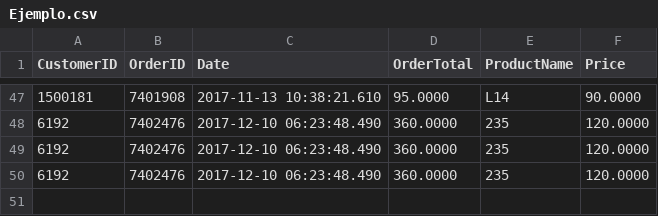
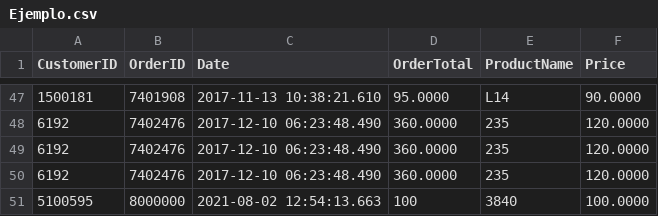
Before and after one commit to alegonfern/MachineLearning, a CSV file: Ejemplo.csv, drawn as a sheet; only a part is shown, gaps mark what is left out; the diff names each change by its address in the sheet, - before the commit and + after, or states it on an @@ line.

Commit message:
Add files via upload

```diff
--- a/Ejemplo.csv
+++ b/Ejemplo.csv
+row 51: 5100595 | 8000000 | 2021-08-02 12:54:13.663 | 100 | 3840 | 100.0000
```
